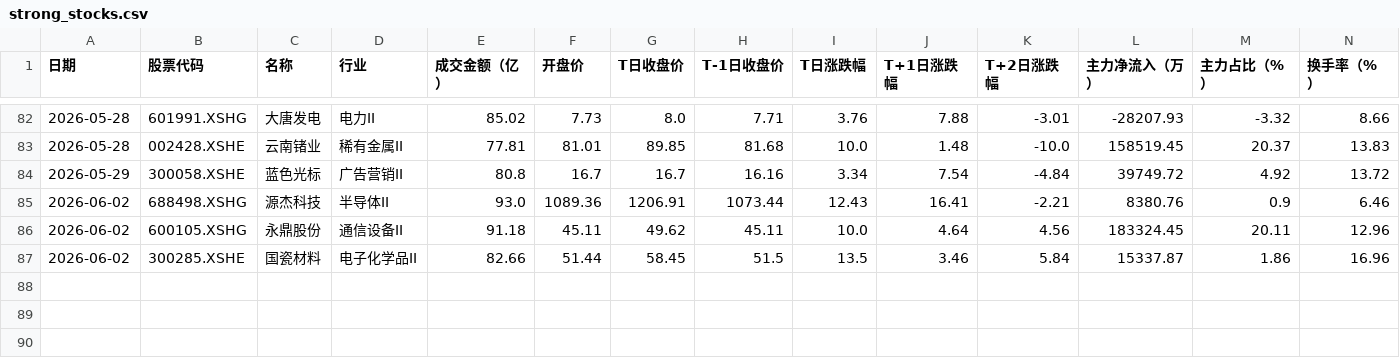
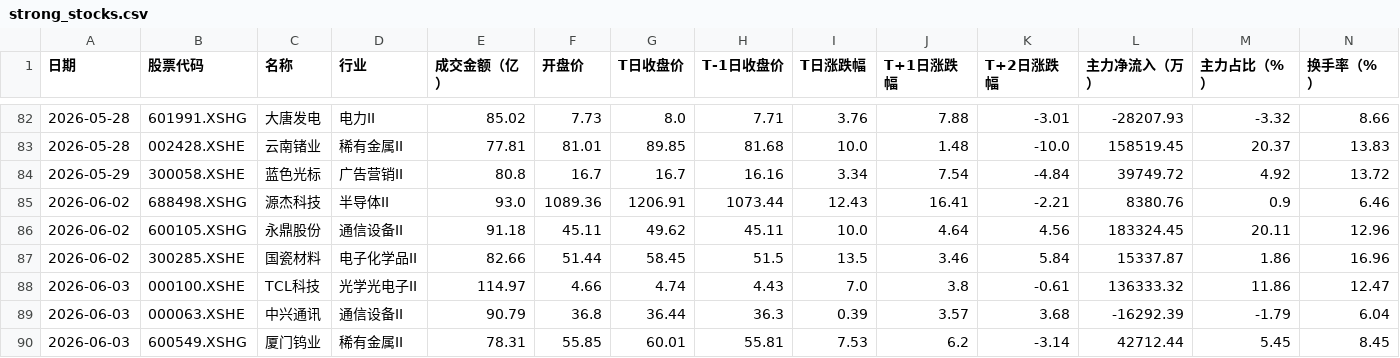
Before and after one commit to 47101Y/market-analysis, a CSV file: strong_stocks.csv, drawn as a sheet; only a part is shown, gaps mark what is left out.

```diff
--- a/strong_stocks.csv
+++ b/strong_stocks.csv
@@ -87 +87,4 @@
 2026-06-02,300285.XSHE,国瓷材料,电子化学品II,82.66,51.44,58.45,51.5,13.5,3.46,5.84,15337.87,1.86,16.96
+2026-06-03,000100.XSHE,TCL科技,光学光电子II,114.97,4.66,4.74,4.43,7.0,3.8,-0.61,136333.32,11.86,12.47
+2026-06-03,000063.XSHE,中兴通讯,通信设备II,90.79,36.8,36.44,36.3,0.39,3.57,3.68,-16292.39,-1.79,6.04
+2026-06-03,600549.XSHG,厦门钨业,稀有金属II,78.31,55.85,60.01,55.81,7.53,6.2,-3.14,42712.44,5.45,8.45
```
Also changed, not shown: top50_daily_threshold.csv, weak_to_strong.csv, 13 other files.
